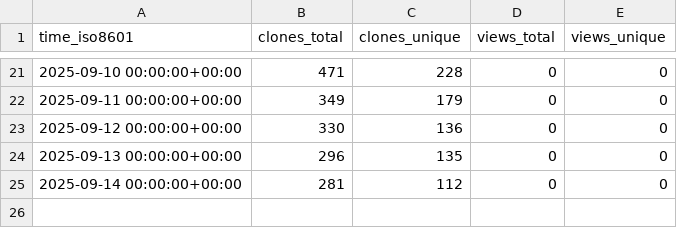
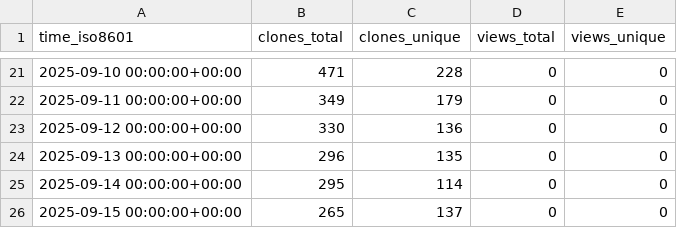
Before and after one commit to rgglez/rgglez, a CSV file: rgglez/go-storage/ghrs-data/views_clones_aggregate.csv, drawn as a sheet; only a part is shown, gaps mark what is left out.

```diff
--- a/rgglez/go-storage/ghrs-data/views_clones_aggregate.csv
+++ b/rgglez/go-storage/ghrs-data/views_clones_aggregate.csv
@@ -24,2 +24,3 @@ time_iso8601,clones_total,clones_unique,views_total,views_unique
 2025-09-13 00:00:00+00:00,296,135,0,0
-2025-09-14 00:00:00+00:00,281,112,0,0
+2025-09-14 00:00:00+00:00,295,114,0,0
+2025-09-15 00:00:00+00:00,265,137,0,0
```
Also changed, not shown: 1 other file.
